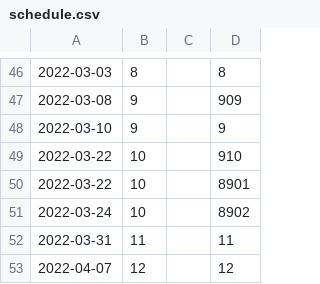
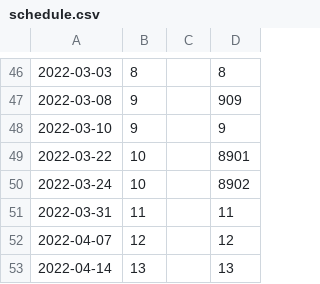
Before and after one commit to Sanchez-S/UNC-BACS200-2022-Spring, a CSV file: schedule.csv, drawn as a sheet; only a part is shown, gaps mark what is left out; the shorter side is filled out with more unchanged rows.

Commit message:
Update schedule.csv

```diff
--- a/schedule.csv
+++ b/schedule.csv
@@ -48,3 +48,2 @@
 2022-03-10,9,,9
-2022-03-22,10,,910
 2022-03-22,10,,8901
```
